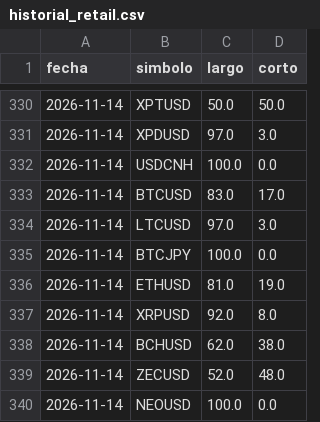
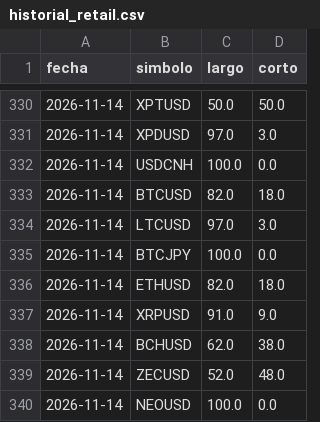
Before and after one commit to MICHAELACG12/retail-historial, a CSV file: historial_retail.csv, drawn as a sheet; only a part is shown, gaps mark what is left out.

Commit message:
Retail del dia

```diff
--- a/historial_retail.csv
+++ b/historial_retail.csv
@@ -332,7 +332,7 @@ fecha,simbolo,largo,corto
 2026-11-14,USDCNH,100.0,0.0
-2026-11-14,BTCUSD,83.0,17.0
+2026-11-14,BTCUSD,82.0,18.0
 2026-11-14,LTCUSD,97.0,3.0
 2026-11-14,BTCJPY,100.0,0.0
-2026-11-14,ETHUSD,81.0,19.0
-2026-11-14,XRPUSD,92.0,8.0
+2026-11-14,ETHUSD,82.0,18.0
+2026-11-14,XRPUSD,91.0,9.0
 2026-11-14,BCHUSD,62.0,38.0
```
